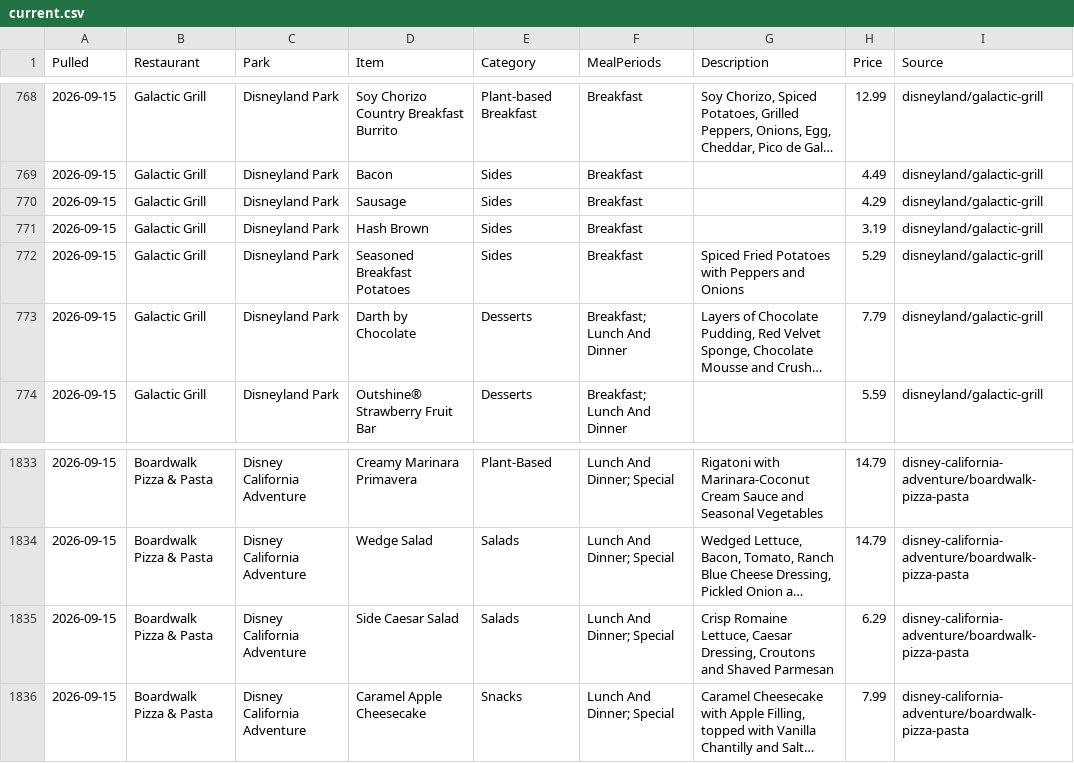
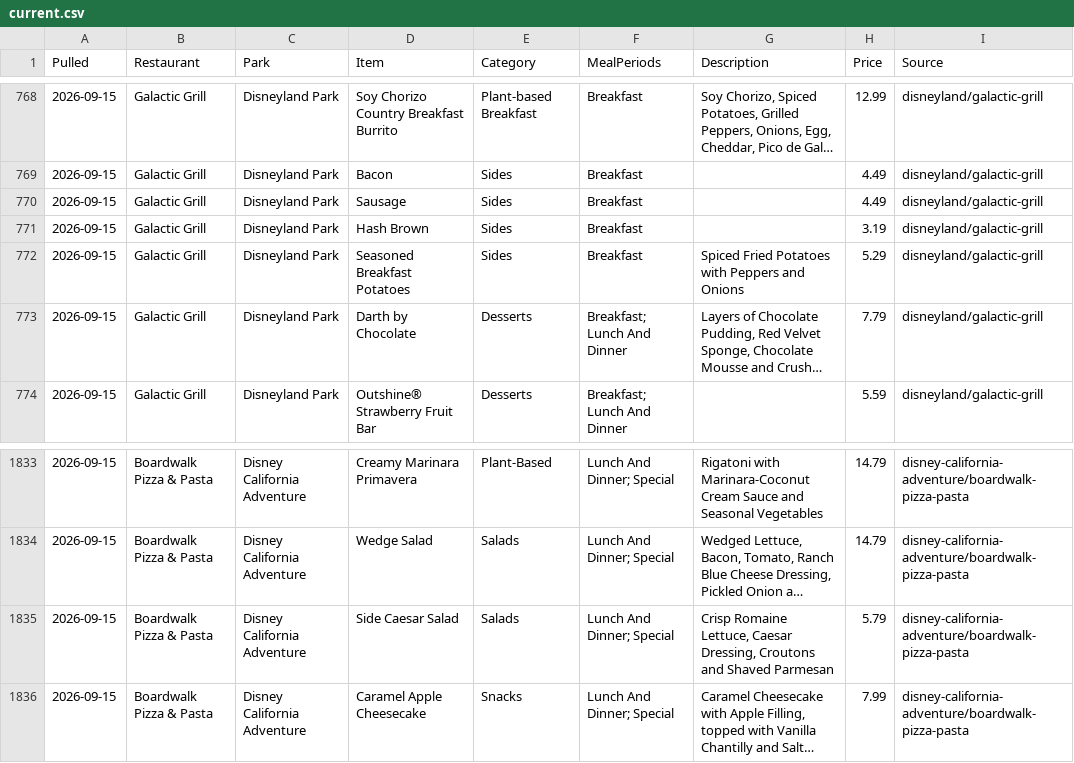
Before and after one commit to scoopdisney/disney-menu-watch, a CSV file: data/current.csv, drawn as a sheet; only a part is shown, gaps mark what is left out; long unchanged cells end in …; the diff names each change by its address in the sheet, - before the commit and + after, or states it on an @@ line.

```diff
--- a/data/current.csv
+++ b/data/current.csv
-H770 (Price): 4.29
+H770 (Price): 4.49
-H1835 (Price): 6.29
+H1835 (Price): 5.79
```
Also changed, not shown: data/price-changes.csv.
